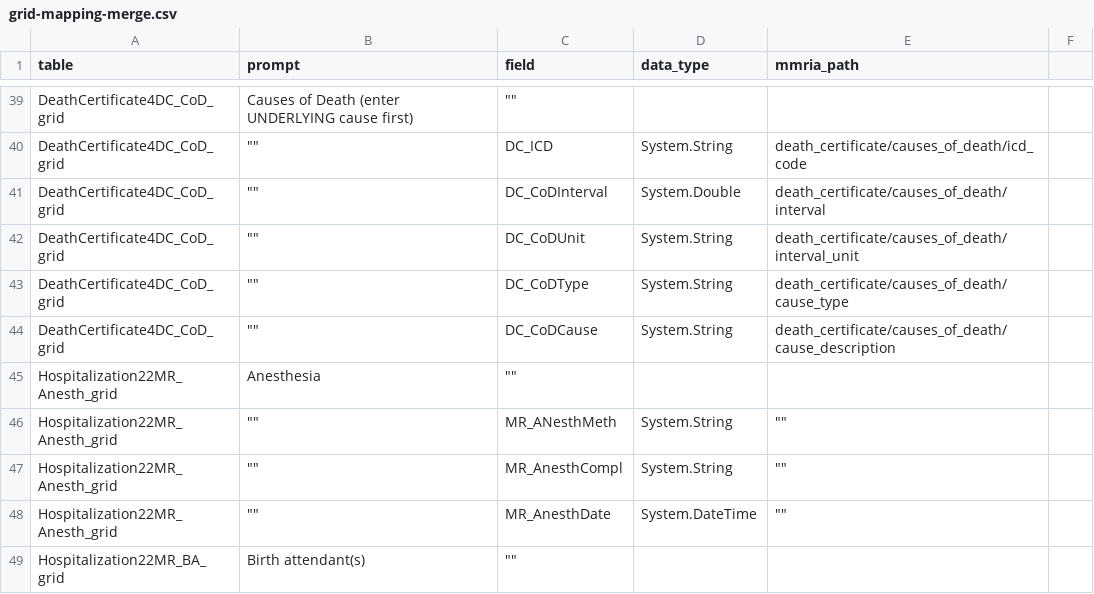
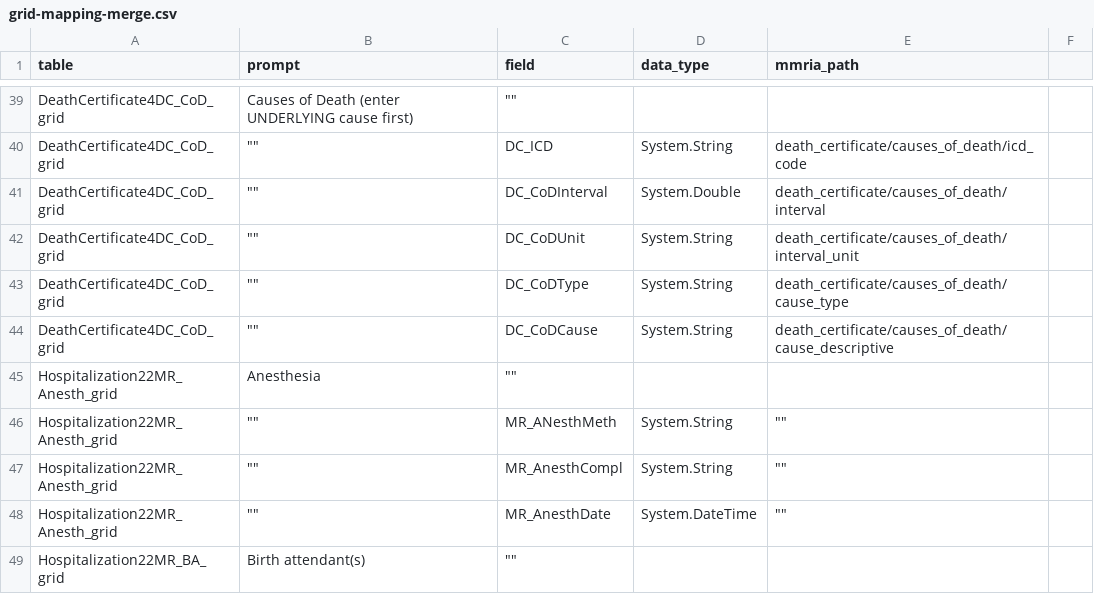
Before and after one commit to icuseven/MMRDS, a CSV file: source-code/scratch/owin/mmrds-importer/mapping-file-set/grid-mapping-merge.csv, drawn as a sheet; only a part is shown, gaps mark what is left out.

Commit message:
mapping updates

```diff
--- a/source-code/scratch/owin/mmrds-importer/mapping-file-set/grid-mapping-merge.csv
+++ b/source-code/scratch/owin/mmrds-importer/mapping-file-set/grid-mapping-merge.csv
@@ -43,3 +43,3 @@ DeathCertificate4DC_CoD_grid," """"", DC_CoDUnit, System.String,death_certificat
 DeathCertificate4DC_CoD_grid," """"", DC_CoDType, System.String,death_certificate/causes_of_death/cause_type,
-DeathCertificate4DC_CoD_grid," """"", DC_CoDCause, System.String,death_certificate/causes_of_death/cause_description,
+DeathCertificate4DC_CoD_grid," """"", DC_CoDCause, System.String,death_certificate/causes_of_death/cause_descriptive,
 Hospitalization22MR_Anesth_grid, Anesthesia," """"",,,
```
Also changed, not shown: 1 other file.
